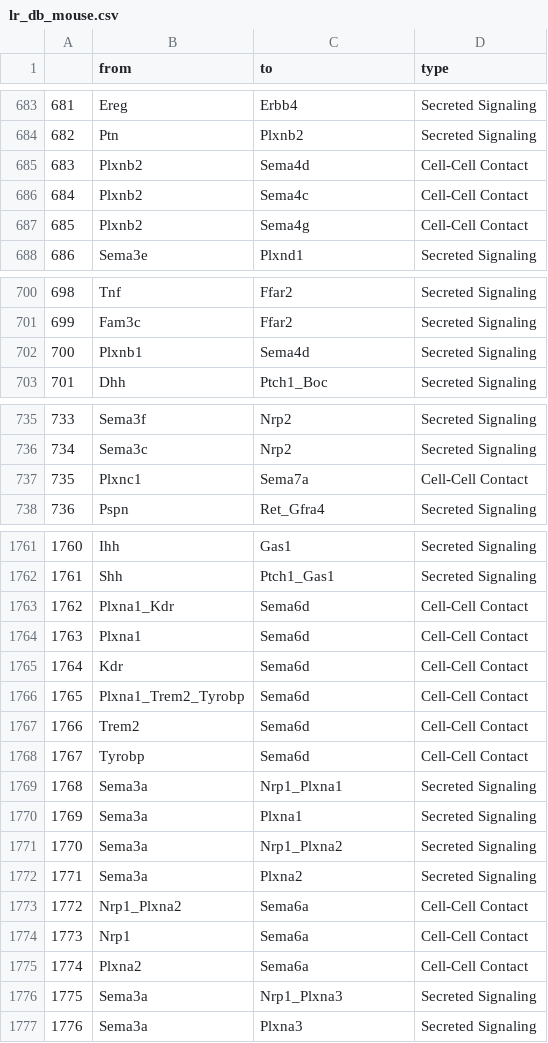
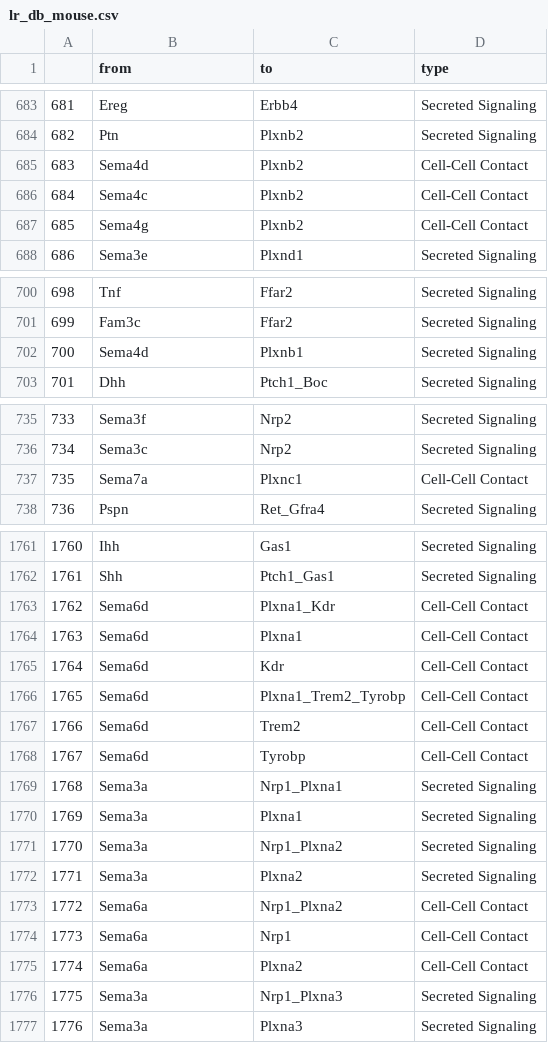
Before and after one commit to aristoteleo/spateo-release, a CSV file: spateo/tools/database/lr_db_mouse.csv, drawn as a sheet; only a part is shown, gaps mark what is left out.

Commit message:
Update lr_db_mouse.csv

```diff
--- a/spateo/tools/database/lr_db_mouse.csv
+++ b/spateo/tools/database/lr_db_mouse.csv
@@ -684,5 +684,5 @@
 682,Ptn,Plxnb2,Secreted Signaling
-683,Plxnb2,Sema4d,Cell-Cell Contact
-684,Plxnb2,Sema4c,Cell-Cell Contact
-685,Plxnb2,Sema4g,Cell-Cell Contact
+683,Sema4d,Plxnb2,Cell-Cell Contact
+684,Sema4c,Plxnb2,Cell-Cell Contact
+685,Sema4g,Plxnb2,Cell-Cell Contact
 686,Sema3e,Plxnd1,Secreted Signaling
@@ -701,3 +701,3 @@
 699,Fam3c,Ffar2,Secreted Signaling
-700,Plxnb1,Sema4d,Secreted Signaling
+700,Sema4d,Plxnb1,Secreted Signaling
 701,Dhh,Ptch1_Boc,Secreted Signaling
@@ -736,3 +736,3 @@
 734,Sema3c,Nrp2,Secreted Signaling
-735,Plxnc1,Sema7a,Cell-Cell Contact
+735,Sema7a,Plxnc1,Cell-Cell Contact
 736,Pspn,Ret_Gfra4,Secreted Signaling
@@ -1762,8 +1762,8 @@
 1761,Shh,Ptch1_Gas1,Secreted Signaling
-1762,Plxna1_Kdr,Sema6d,Cell-Cell Contact
-1763,Plxna1,Sema6d,Cell-Cell Contact
-1764,Kdr,Sema6d,Cell-Cell Contact
-1765,Plxna1_Trem2_Tyrobp,Sema6d,Cell-Cell Contact
-1766,Trem2,Sema6d,Cell-Cell Contact
-1767,Tyrobp,Sema6d,Cell-Cell Contact
+1762,Sema6d,Plxna1_Kdr,Cell-Cell Contact
+1763,Sema6d,Plxna1,Cell-Cell Contact
+1764,Sema6d,Kdr,Cell-Cell Contact
+1765,Sema6d,Plxna1_Trem2_Tyrobp,Cell-Cell Contact
+1766,Sema6d,Trem2,Cell-Cell Contact
+1767,Sema6d,Tyrobp,Cell-Cell Contact
 1768,Sema3a,Nrp1_Plxna1,Secreted Signaling
@@ -1772,5 +1772,5 @@
 1771,Sema3a,Plxna2,Secreted Signaling
-1772,Nrp1_Plxna2,Sema6a,Cell-Cell Contact
-1773,Nrp1,Sema6a,Cell-Cell Contact
-1774,Plxna2,Sema6a,Cell-Cell Contact
+1772,Sema6a,Nrp1_Plxna2,Cell-Cell Contact
+1773,Sema6a,Nrp1,Cell-Cell Contact
+1774,Sema6a,Plxna2,Cell-Cell Contact
 1775,Sema3a,Nrp1_Plxna3,Secreted Signaling
```
